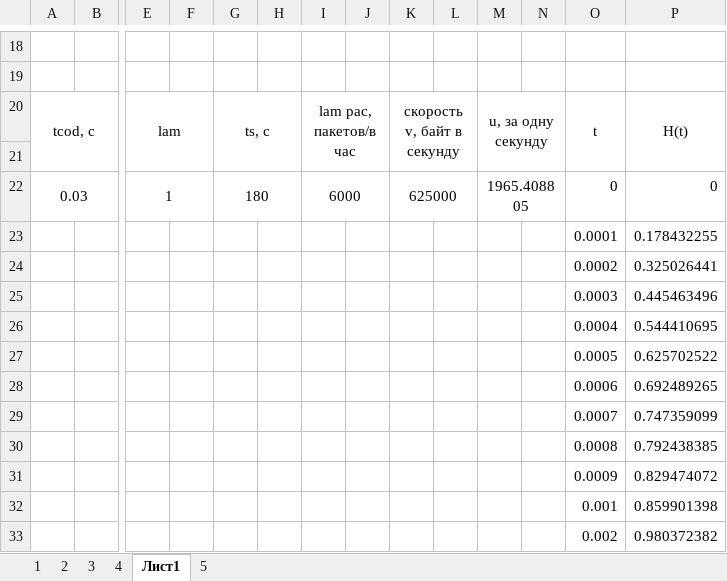
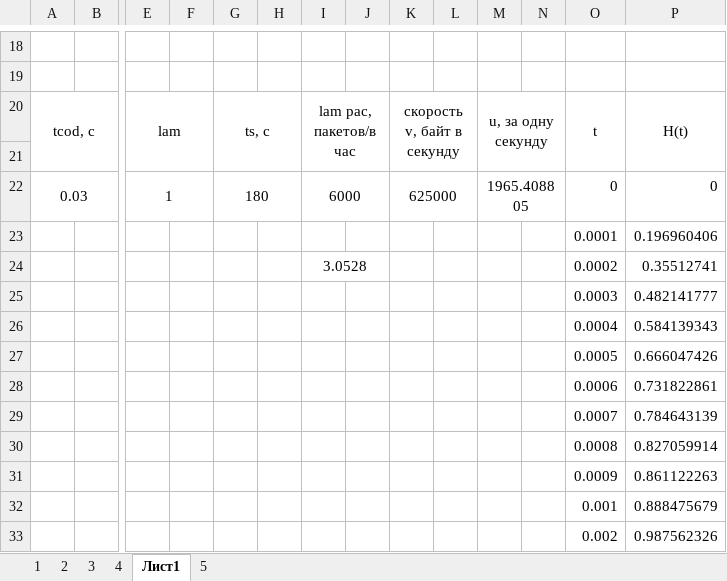
Before and after one commit to Dimoooooooonn/Study, an Excel workbook: Кибер физ/3 лаба в методичке 7 лаба.xlsx, sheet Лист1, drawn as a sheet; only a part is shown, gaps mark what is left out; values as stored, in another font and other column widths than the file's, no borders; charts and pictures not drawn; removed rows and columns are numbered as before the commit, all else as after; rows hold the shown columns only; the diff covers the shown part only; the diff names each change by its address in the sheet, - before the commit and + after, or states it on an @@ line.

```diff
--- a/Кибер физ/3 лаба в методичке 7 лаба.xlsx (sheet Лист1)
+++ b/Кибер физ/3 лаба в методичке 7 лаба.xlsx (sheet Лист1)
-P23: 0.178432255
+P23: 0.196960406
-row 24:  |  |  |  |  |  |  |  |  |  |  |  | 0.0002 | 0.325026441
-row 25:  |  |  |  |  |  |  |  |  |  |  |  | 0.0003 | 0.445463496
-row 26:  |  |  |  |  |  |  |  |  |  |  |  | 0.0004 | 0.544410695
-row 27:  |  |  |  |  |  |  |  |  |  |  |  | 0.0005 | 0.625702522
-row 28:  |  |  |  |  |  |  |  |  |  |  |  | 0.0006 | 0.692489265
-row 29:  |  |  |  |  |  |  |  |  |  |  |  | 0.0007 | 0.747359099
-row 30:  |  |  |  |  |  |  |  |  |  |  |  | 0.0008 | 0.792438385
-row 31:  |  |  |  |  |  |  |  |  |  |  |  | 0.0009 | 0.829474072
-row 32:  |  |  |  |  |  |  |  |  |  |  |  | 0.001 | 0.859901398
-row 33:  |  |  |  |  |  |  |  |  |  |  |  | 0.002 | 0.980372382
+row 24:  |  |  |  |  |  | 3.0528 |  |  |  |  |  | 0.0002 | 0.35512741
+row 25:  |  |  |  |  |  |  |  |  |  |  |  | 0.0003 | 0.482141777
+row 26:  |  |  |  |  |  |  |  |  |  |  |  | 0.0004 | 0.584139343
+row 27:  |  |  |  |  |  |  |  |  |  |  |  | 0.0005 | 0.666047426
+row 28:  |  |  |  |  |  |  |  |  |  |  |  | 0.0006 | 0.731822861
+row 29:  |  |  |  |  |  |  |  |  |  |  |  | 0.0007 | 0.784643139
+row 30:  |  |  |  |  |  |  |  |  |  |  |  | 0.0008 | 0.827059914
+row 31:  |  |  |  |  |  |  |  |  |  |  |  | 0.0009 | 0.861122263
+row 32:  |  |  |  |  |  |  |  |  |  |  |  | 0.001 | 0.888475679
+row 33:  |  |  |  |  |  |  |  |  |  |  |  | 0.002 | 0.987562326
```
Also changed, not shown: 11 added rows and 11 removed rows elsewhere in this sheet, formulas that keep their value, charts or pictures, Кибер физ/lab 2.xlsx, 16 other files.
